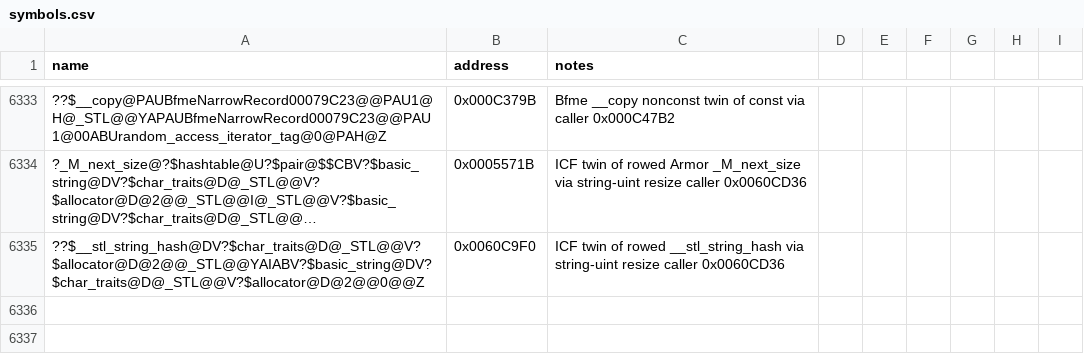
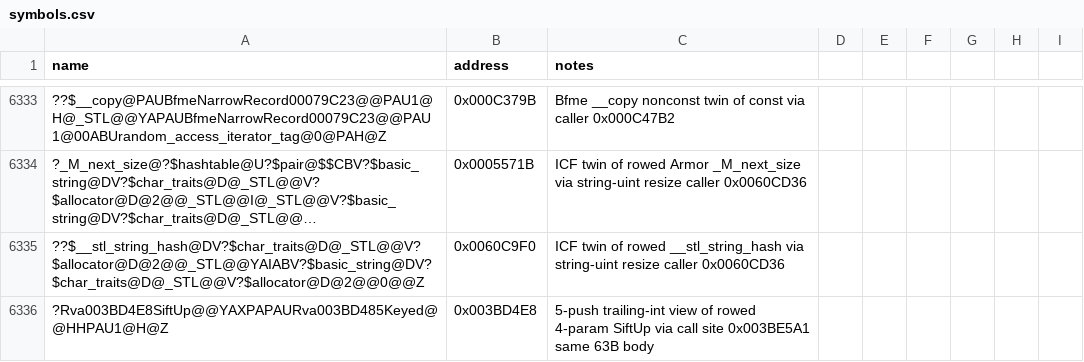
Before and after one commit to Cortys/Open-BFME-2, a CSV file: reverse/symbols.csv, drawn as a sheet; only a part is shown, gaps mark what is left out; long unchanged cells end in …; the diff names each change by its address in the sheet, - before the commit and + after, or states it on an @@ line.

```diff
--- a/reverse/symbols.csv
+++ b/reverse/symbols.csv
+row 6336: ?Rva003BD4E8SiftUp@@YAXPAPAURva003BD485Keyed@@HHPAU1@H@Z | 0x003BD4E8 | 5-push trailing-int view of rowed 4-param SiftUp via call site 0x003BE5A1 same 63B body
```
Also changed, not shown: 2 other files.
